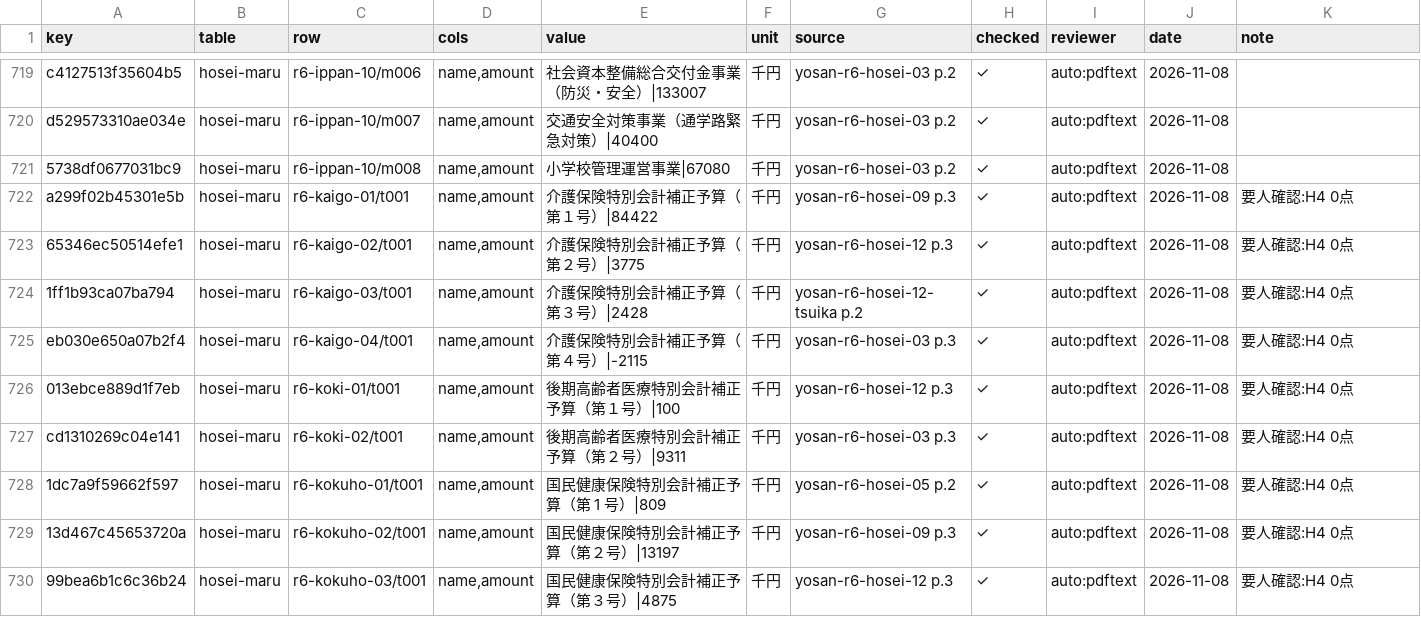
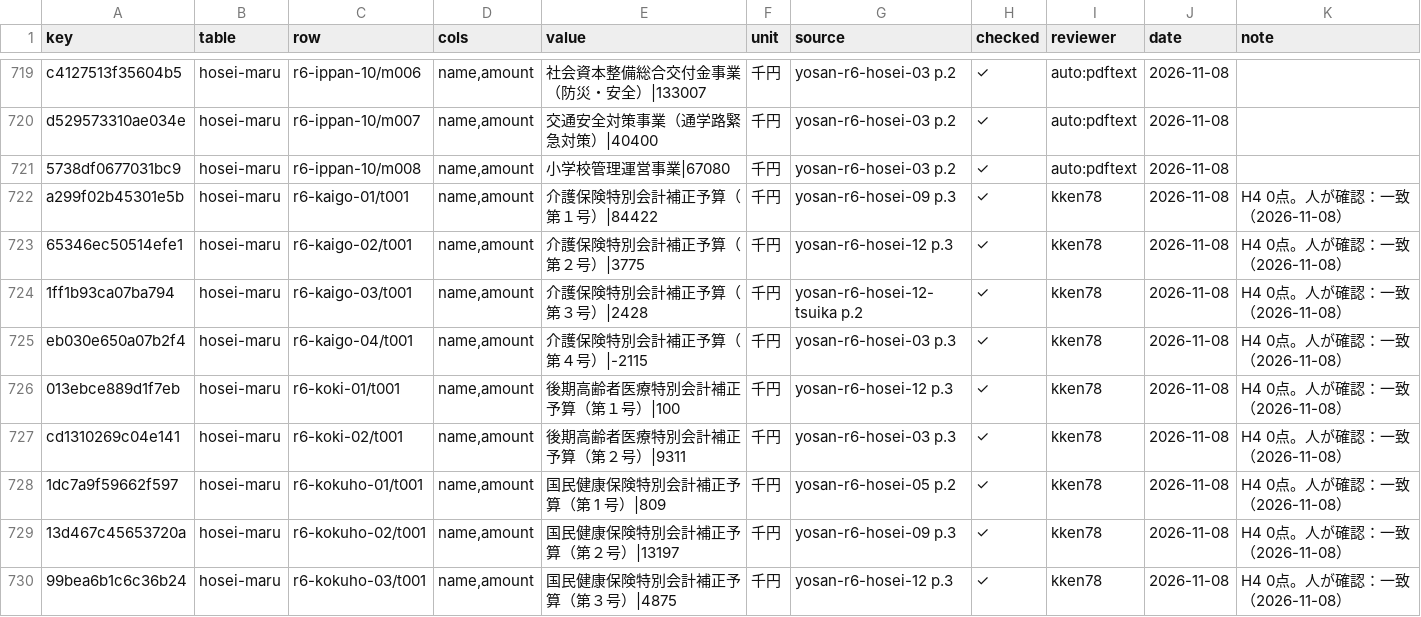
Before and after one commit to kken78/hino-town-docs, a TSV file: data/struct/audit/hosei-r6.tsv, drawn as a sheet; only a part is shown, gaps mark what is left out; the diff covers the shown part only.

Commit message:
令和6年度の段4 の抜き取り28行を、依頼者が確認ページで原典と見比べて一致としたことを台帳に記録する

```diff
--- a/data/struct/audit/hosei-r6.tsv
+++ b/data/struct/audit/hosei-r6.tsv
@@ -721,10 +721,10 @@ d529573310ae034e	hosei-maru	r6-ippan-10/m007	name,amount	交通安全対策事
 5738df0677031bc9	hosei-maru	r6-ippan-10/m008	name,amount	小学校管理運営事業|67080	千円	yosan-r6-hosei-03 p.2	✓	auto:pdftext	2026-11-08	
-a299f02b45301e5b	hosei-maru	r6-kaigo-01/t001	name,amount	介護保険特別会計補正予算（第１号）|84422	千円	yosan-r6-hosei-09 p.3	✓	auto:pdftext	2026-11-08	要人確認:H4 0点
-65346ec50514efe1	hosei-maru	r6-kaigo-02/t001	name,amount	介護保険特別会計補正予算（第２号）|3775	千円	yosan-r6-hosei-12 p.3	✓	auto:pdftext	2026-11-08	要人確認:H4 0点
-1ff1b93ca07ba794	hosei-maru	r6-kaigo-03/t001	name,amount	介護保険特別会計補正予算（第３号）|2428	千円	yosan-r6-hosei-12-tsuika p.2	✓	auto:pdftext	2026-11-08	要人確認:H4 0点
-eb030e650a07b2f4	hosei-maru	r6-kaigo-04/t001	name,amount	介護保険特別会計補正予算（第４号）|-2115	千円	yosan-r6-hosei-03 p.3	✓	auto:pdftext	2026-11-08	要人確認:H4 0点
-013ebce889d1f7eb	hosei-maru	r6-koki-01/t001	name,amount	後期高齢者医療特別会計補正予算（第１号）|100	千円	yosan-r6-hosei-12 p.3	✓	auto:pdftext	2026-11-08	要人確認:H4 0点
-cd1310269c04e141	hosei-maru	r6-koki-02/t001	name,amount	後期高齢者医療特別会計補正予算（第２号）|9311	千円	yosan-r6-hosei-03 p.3	✓	auto:pdftext	2026-11-08	要人確認:H4 0点
-1dc7a9f59662f597	hosei-maru	r6-kokuho-01/t001	name,amount	国民健康保険特別会計補正予算（第 1 号）|809	千円	yosan-r6-hosei-05 p.2	✓	auto:pdftext	2026-11-08	要人確認:H4 0点
-13d467c45653720a	hosei-maru	r6-kokuho-02/t001	name,amount	国民健康保険特別会計補正予算（第２号）|13197	千円	yosan-r6-hosei-09 p.3	✓	auto:pdftext	2026-11-08	要人確認:H4 0点
-99bea6b1c6c36b24	hosei-maru	r6-kokuho-03/t001	name,amount	国民健康保険特別会計補正予算（第３号）|4875	千円	yosan-r6-hosei-12 p.3	✓	auto:pdftext	2026-11-08	要人確認:H4 0点
+a299f02b45301e5b	hosei-maru	r6-kaigo-01/t001	name,amount	介護保険特別会計補正予算（第１号）|84422	千円	yosan-r6-hosei-09 p.3	✓	kken78	2026-11-08	H4 0点。人が確認：一致（2026-11-08）
+65346ec50514efe1	hosei-maru	r6-kaigo-02/t001	name,amount	介護保険特別会計補正予算（第２号）|3775	千円	yosan-r6-hosei-12 p.3	✓	kken78	2026-11-08	H4 0点。人が確認：一致（2026-11-08）
+1ff1b93ca07ba794	hosei-maru	r6-kaigo-03/t001	name,amount	介護保険特別会計補正予算（第３号）|2428	千円	yosan-r6-hosei-12-tsuika p.2	✓	kken78	2026-11-08	H4 0点。人が確認：一致（2026-11-08）
+eb030e650a07b2f4	hosei-maru	r6-kaigo-04/t001	name,amount	介護保険特別会計補正予算（第４号）|-2115	千円	yosan-r6-hosei-03 p.3	✓	kken78	2026-11-08	H4 0点。人が確認：一致（2026-11-08）
+013ebce889d1f7eb	hosei-maru	r6-koki-01/t001	name,amount	後期高齢者医療特別会計補正予算（第１号）|100	千円	yosan-r6-hosei-12 p.3	✓	kken78	2026-11-08	H4 0点。人が確認：一致（2026-11-08）
+cd1310269c04e141	hosei-maru	r6-koki-02/t001	name,amount	後期高齢者医療特別会計補正予算（第２号）|9311	千円	yosan-r6-hosei-03 p.3	✓	kken78	2026-11-08	H4 0点。人が確認：一致（2026-11-08）
+1dc7a9f59662f597	hosei-maru	r6-kokuho-01/t001	name,amount	国民健康保険特別会計補正予算（第 1 号）|809	千円	yosan-r6-hosei-05 p.2	✓	kken78	2026-11-08	H4 0点。人が確認：一致（2026-11-08）
+13d467c45653720a	hosei-maru	r6-kokuho-02/t001	name,amount	国民健康保険特別会計補正予算（第２号）|13197	千円	yosan-r6-hosei-09 p.3	✓	kken78	2026-11-08	H4 0点。人が確認：一致（2026-11-08）
+99bea6b1c6c36b24	hosei-maru	r6-kokuho-03/t001	name,amount	国民健康保険特別会計補正予算（第３号）|4875	千円	yosan-r6-hosei-12 p.3	✓	kken78	2026-11-08	H4 0点。人が確認：一致（2026-11-08）
```
Also changed, not shown: 38 edited cells elsewhere in this file.
